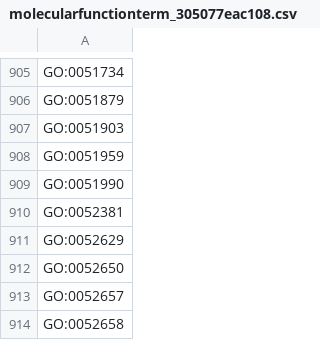
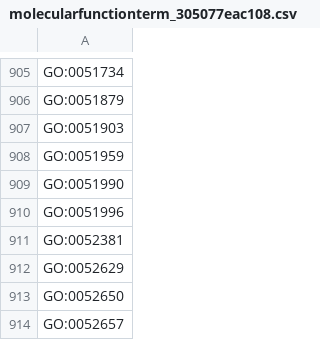
Before and after one commit to AnastasiyaKuznetsova/dismech, a CSV file: cache/enums/molecularfunctionterm_305077eac108.csv, drawn as a sheet; only a part is shown, gaps mark what is left out; the shorter side is filled out with more unchanged rows.

```diff
--- a/cache/enums/molecularfunctionterm_305077eac108.csv
+++ b/cache/enums/molecularfunctionterm_305077eac108.csv
@@ -909,2 +909,3 @@ GO:0051959
 GO:0051990
+GO:0051996
 GO:0052381
```
Also changed, not shown: cache/enums/diseaseterm_b84b03ef2175.csv, cache/go/terms.csv, 29 other files.
